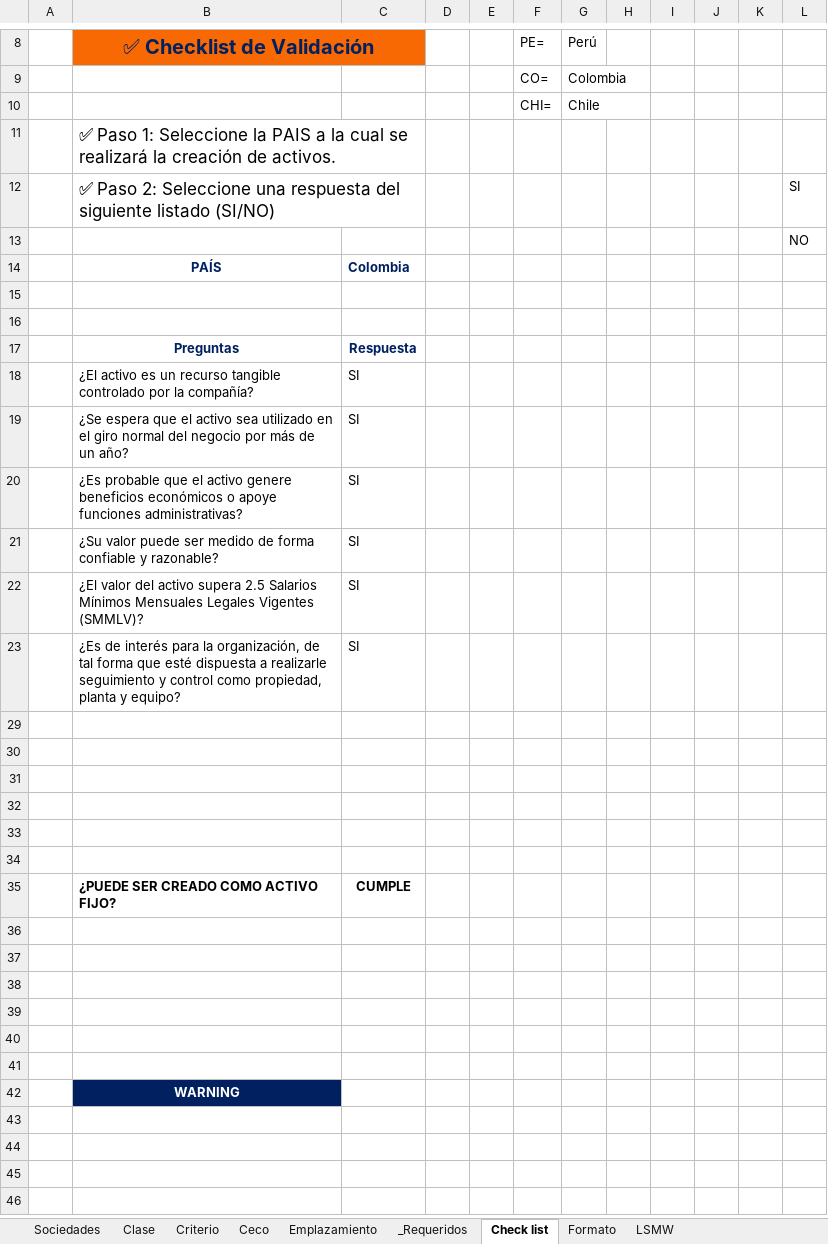
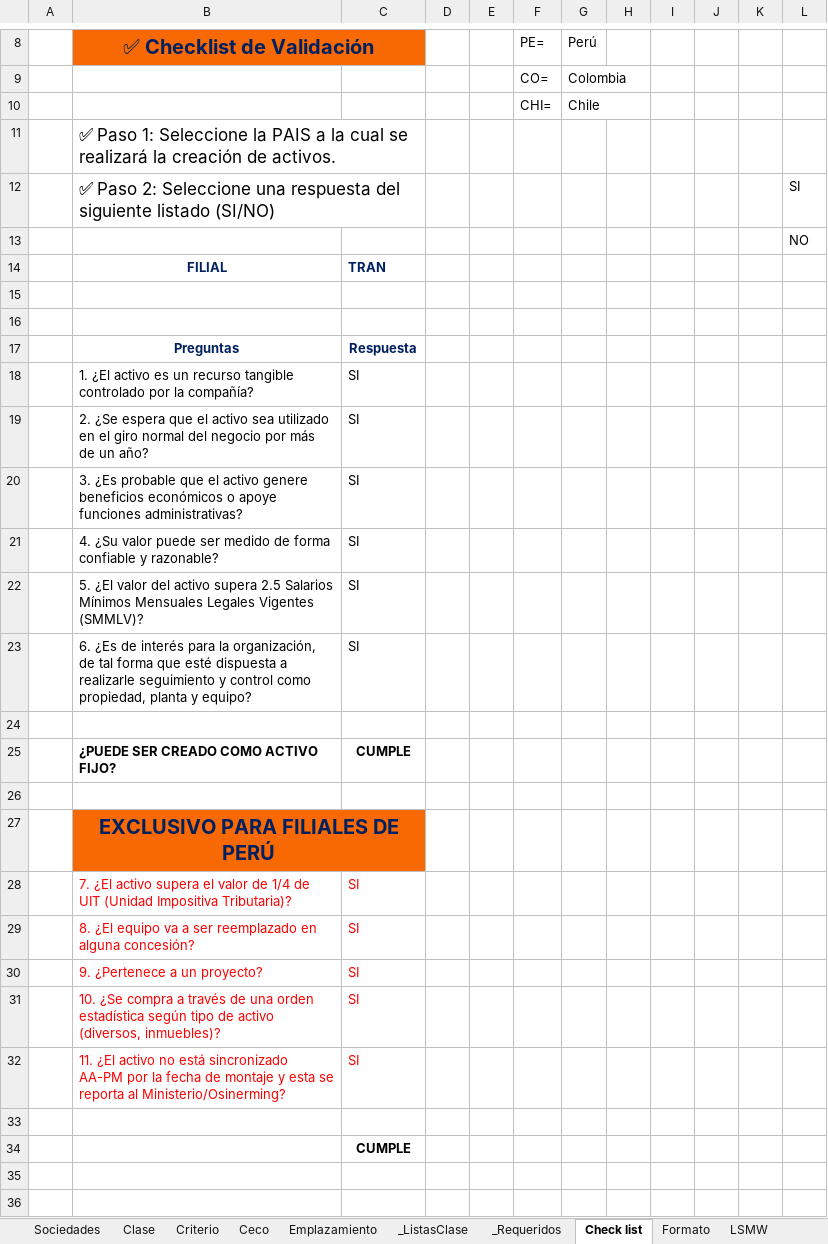
Before and after one commit to santirogu/activos-propios-py, an Excel workbook: resources/Formato_Dinamico_.xlsx, sheet Check list, drawn as a sheet; only a part is shown, gaps mark what is left out; the shorter side is filled out with more unchanged rows; values as stored, in another font and other column widths than the file's, no borders; charts and pictures and conditional formats not drawn; removed rows and columns are numbered as before the commit, all else as after; the diff names each change by its address in the sheet, - before the commit and + after, or states it on an @@ line.

```diff
--- a/resources/Formato_Dinamico_.xlsx (sheet Check list)
+++ b/resources/Formato_Dinamico_.xlsx (sheet Check list)
@@ sheet tab unhidden: _ListasClase @@
-row 14:  | PAÍS | Colombia
+row 14:  | FILIAL | TRAN
-B18 (✅ Checklist de Validación): ¿El activo…
+B18 (✅ Checklist de Validación): 1. ¿El activo…
-B19 (✅ Checklist de Validación): ¿Se espera…
+B19 (✅ Checklist de Validación): 2. ¿Se espera…
-B20 (✅ Checklist de Validación): ¿Es probable…
+B20 (✅ Checklist de Validación): 3. ¿Es probable…
-B21 (✅ Checklist de Validación): ¿Su valor…
+B21 (✅ Checklist de Validación): 4. ¿Su valor…
-B22 (✅ Checklist de Validación): ¿El valor…
+B22 (✅ Checklist de Validación): 5. ¿El valor…
-B23 (✅ Checklist de Validación): ¿Es de…
+B23 (✅ Checklist de Validación): 6. ¿Es de…
-row 29: (empty)
-row 30: (empty)
-row 31: (empty)
-row 32: (empty)
-row 33: (empty)
+row 27:  | EXCLUSIVO PARA FILIALES DE PERÚ
+row 28:  | 7. ¿El activo supera el valor de 1/4 de UIT (Unidad Impositiva Tributaria)? | SI
+row 29:  | 8. ¿El equipo va a ser reemplazado en alguna concesión? | SI
+row 30:  | 9. ¿Pertenece a un proyecto? | SI
+row 31:  | 10. ¿Se compra a través de una orden estadística según tipo de activo (diversos, inmuebles)? | SI
+row 32:  | 11. ¿El activo no está sincronizado AA-PM por la fecha de montaje y esta se reporta al Ministerio/Osinerming? | SI
-C34: (empty)
+C34: CUMPLE
-row 39: (empty)
```
Also changed, not shown: sheet _Requeridos, formulas that keep their value, charts or pictures.
